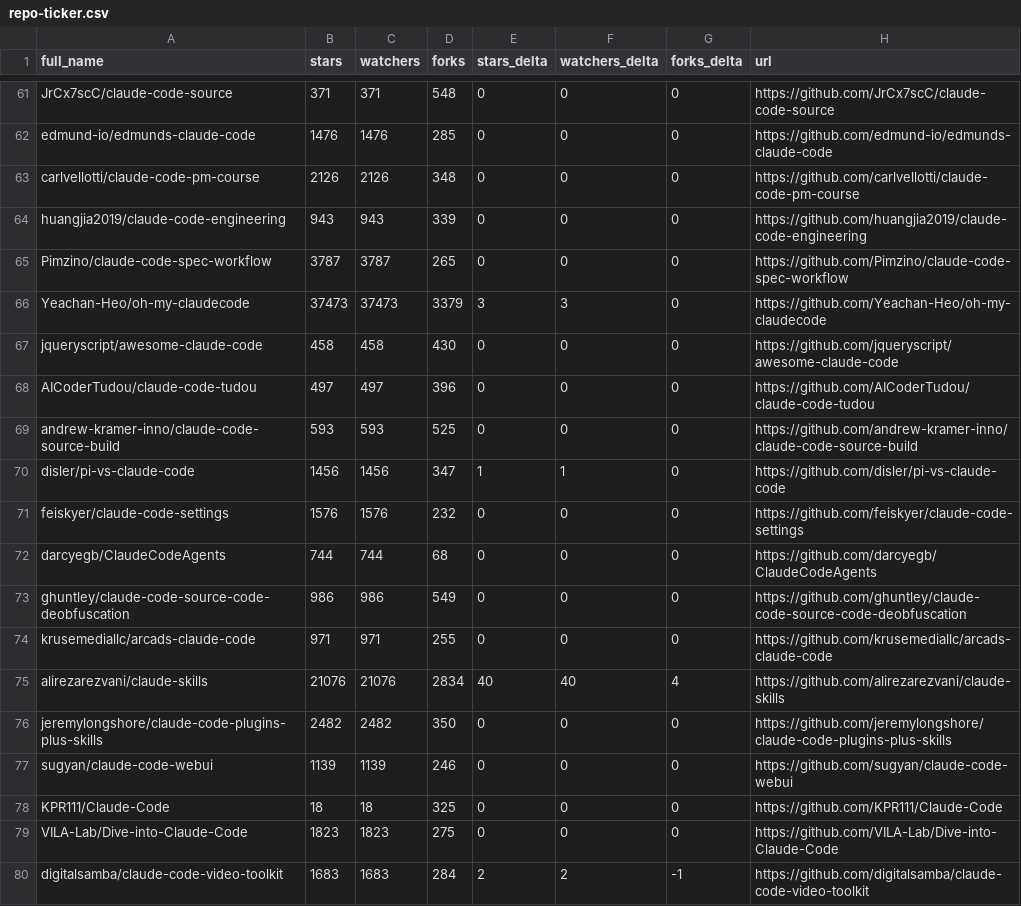
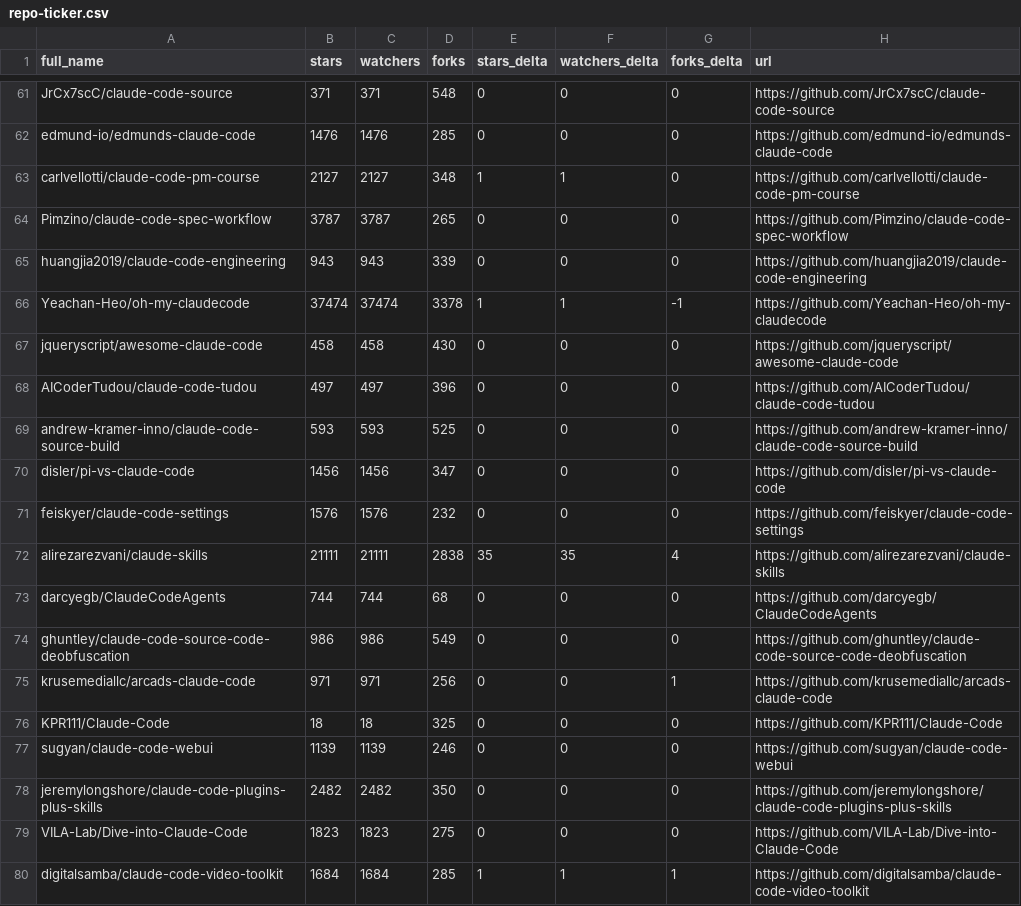
Before and after one commit to Gregnos/awesome-claude-code, a CSV file: data/repo-ticker.csv, drawn as a sheet; only a part is shown, gaps mark what is left out; the diff covers the shown part only.

```diff
--- a/data/repo-ticker.csv
+++ b/data/repo-ticker.csv
@@ -62,6 +62,6 @@ JrCx7scC/claude-code-source,371,371,548,0,0,0,https://github.com/JrCx7scC/claude
 edmund-io/edmunds-claude-code,1476,1476,285,0,0,0,https://github.com/edmund-io/edmunds-claude-code
-carlvellotti/claude-code-pm-course,2126,2126,348,0,0,0,https://github.com/carlvellotti/claude-code-pm-course
+carlvellotti/claude-code-pm-course,2127,2127,348,1,1,0,https://github.com/carlvellotti/claude-code-pm-course
+Pimzino/claude-code-spec-workflow,3787,3787,265,0,0,0,https://github.com/Pimzino/claude-code-spec-workflow
 huangjia2019/claude-code-engineering,943,943,339,0,0,0,https://github.com/huangjia2019/claude-code-engineering
-Pimzino/claude-code-spec-workflow,3787,3787,265,0,0,0,https://github.com/Pimzino/claude-code-spec-workflow
-Yeachan-Heo/oh-my-claudecode,37473,37473,3379,3,3,0,https://github.com/Yeachan-Heo/oh-my-claudecode
+Yeachan-Heo/oh-my-claudecode,37474,37474,3378,1,1,-1,https://github.com/Yeachan-Heo/oh-my-claudecode
 jqueryscript/awesome-claude-code,458,458,430,0,0,0,https://github.com/jqueryscript/awesome-claude-code
@@ -69,12 +69,12 @@ AICoderTudou/claude-code-tudou,497,497,396,0,0,0,https://github.com/AICoderTudou
 andrew-kramer-inno/claude-code-source-build,593,593,525,0,0,0,https://github.com/andrew-kramer-inno/claude-code-source-build
-disler/pi-vs-claude-code,1456,1456,347,1,1,0,https://github.com/disler/pi-vs-claude-code
+disler/pi-vs-claude-code,1456,1456,347,0,0,0,https://github.com/disler/pi-vs-claude-code
 feiskyer/claude-code-settings,1576,1576,232,0,0,0,https://github.com/feiskyer/claude-code-settings
+alirezarezvani/claude-skills,21111,21111,2838,35,35,4,https://github.com/alirezarezvani/claude-skills
 darcyegb/ClaudeCodeAgents,744,744,68,0,0,0,https://github.com/darcyegb/ClaudeCodeAgents
 ghuntley/claude-code-source-code-deobfuscation,986,986,549,0,0,0,https://github.com/ghuntley/claude-code-source-code-deobfuscation
-krusemediallc/arcads-claude-code,971,971,255,0,0,0,https://github.com/krusemediallc/arcads-claude-code
-alirezarezvani/claude-skills,21076,21076,2834,40,40,4,https://github.com/alirezarezvani/claude-skills
+krusemediallc/arcads-claude-code,971,971,256,0,0,1,https://github.com/krusemediallc/arcads-claude-code
+KPR111/Claude-Code,18,18,325,0,0,0,https://github.com/KPR111/Claude-Code
+sugyan/claude-code-webui,1139,1139,246,0,0,0,https://github.com/sugyan/claude-code-webui
 jeremylongshore/claude-code-plugins-plus-skills,2482,2482,350,0,0,0,https://github.com/jeremylongshore/claude-code-plugins-plus-skills
-sugyan/claude-code-webui,1139,1139,246,0,0,0,https://github.com/sugyan/claude-code-webui
-KPR111/Claude-Code,18,18,325,0,0,0,https://github.com/KPR111/Claude-Code
 VILA-Lab/Dive-into-Claude-Code,1823,1823,275,0,0,0,https://github.com/VILA-Lab/Dive-into-Claude-Code
-digitalsamba/claude-code-video-toolkit,1683,1683,284,2,2,-1,https://github.com/digitalsamba/claude-code-video-toolkit
+digitalsamba/claude-code-video-toolkit,1684,1684,285,1,1,1,https://github.com/digitalsamba/claude-code-video-toolkit
```
Also changed, not shown: 2 added rows, 2 removed rows and 120 edited cells elsewhere in this file, 4 other files.
